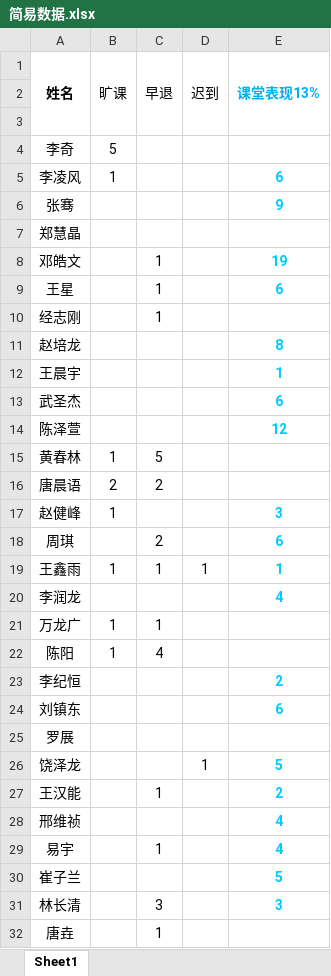
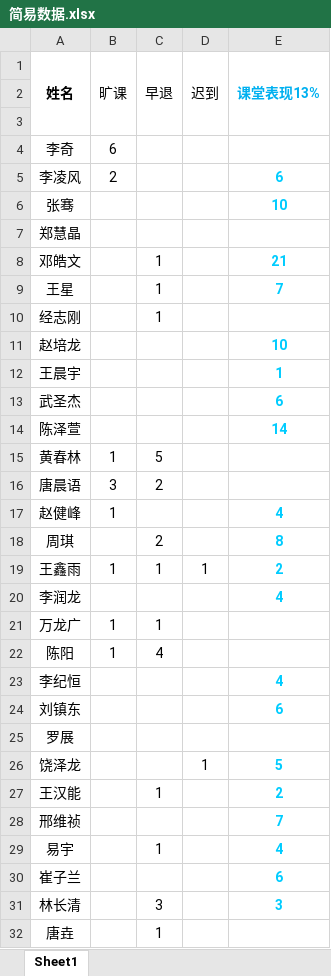
Before and after one commit to Borber/Ms.Li, an Excel workbook: 简易数据.xlsx, sheet Sheet1, drawn as a sheet; only a part is shown; values as stored, in another font and other column widths than the file's, no borders; the diff covers the shown part only; the diff names each change by its address in the sheet, - before the commit and + after, or states it on an @@ line.

```diff
--- a/简易数据.xlsx (sheet Sheet1)
+++ b/简易数据.xlsx (sheet Sheet1)
-B4 (旷课): 5
+B4 (旷课): 6
-B5 (旷课): 1
+B5 (旷课): 2
-E6 (课堂表现13%): 9
+E6 (课堂表现13%): 10
-E8 (课堂表现13%): 19
+E8 (课堂表现13%): 21
-E9 (课堂表现13%): 6
+E9 (课堂表现13%): 7
-E11 (课堂表现13%): 8
+E11 (课堂表现13%): 10
-E14 (课堂表现13%): 12
+E14 (课堂表现13%): 14
-B16 (旷课): 2
+B16 (旷课): 3
-E17 (课堂表现13%): 3
+E17 (课堂表现13%): 4
-E18 (课堂表现13%): 6
+E18 (课堂表现13%): 8
-E19 (课堂表现13%): 1
+E19 (课堂表现13%): 2
-E23 (课堂表现13%): 2
+E23 (课堂表现13%): 4
-E28 (课堂表现13%): 4
+E28 (课堂表现13%): 7
-E30 (课堂表现13%): 5
+E30 (课堂表现13%): 6
```
Also changed, not shown: 8 edited cells elsewhere in this sheet, 27 other files.
